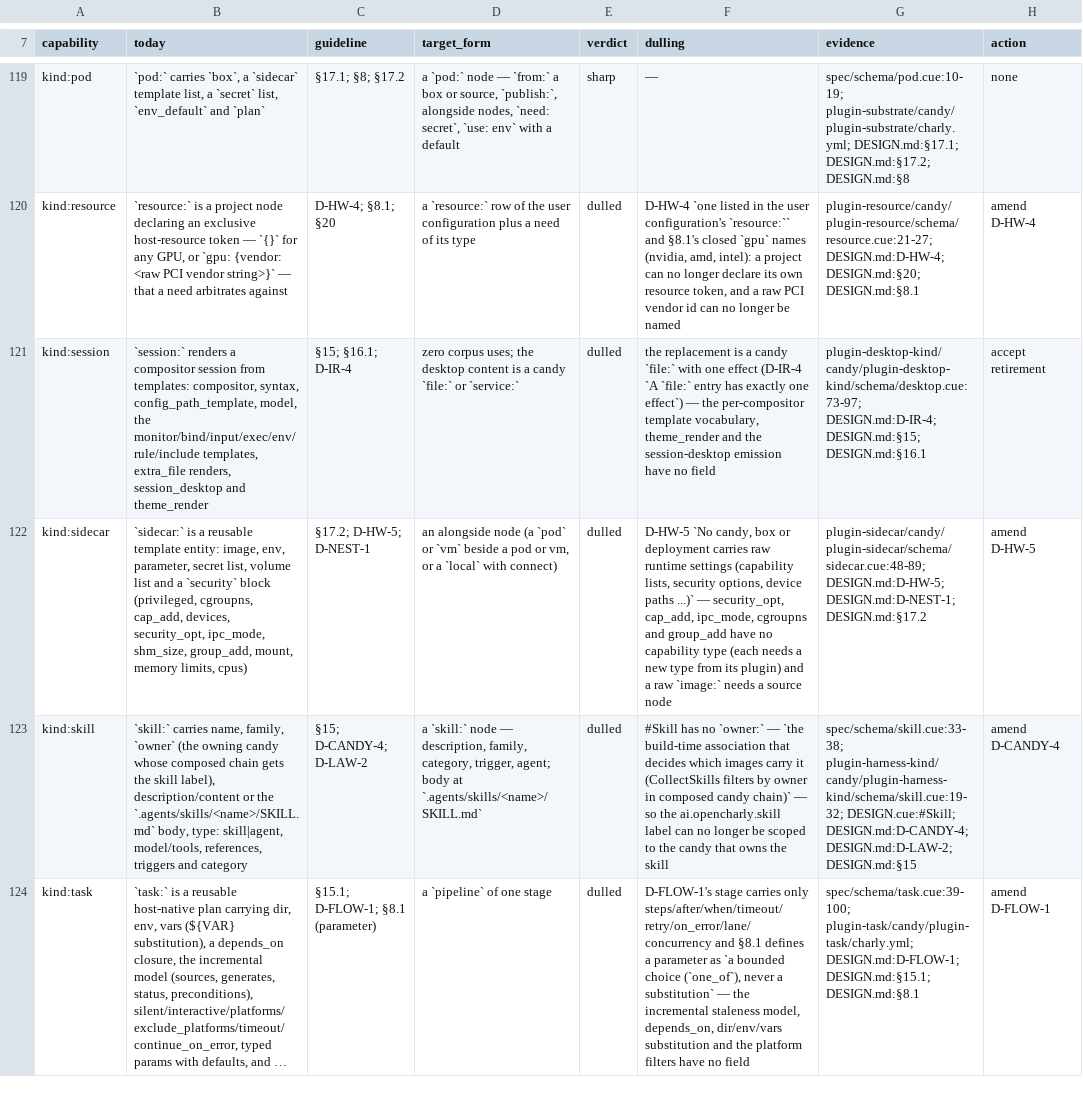
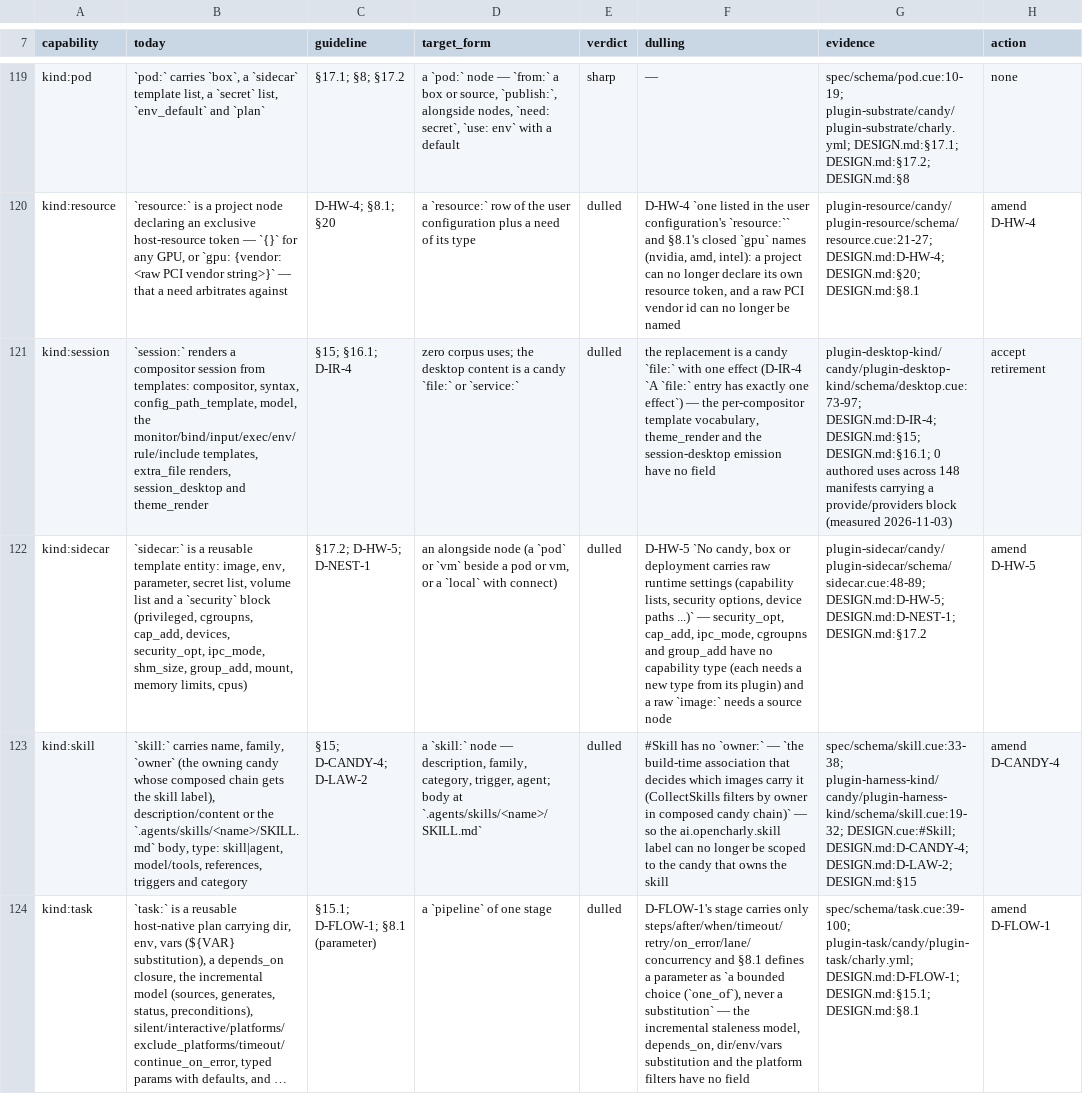
Before and after one commit to opencharly/opencharly, a TSV file: design/dulling.tsv, drawn as a sheet; only a part is shown, gaps mark what is left out; long unchanged cells end in …; the diff covers the shown part only; the diff names each change by its address in the sheet, - before the commit and + after, or states it on an @@ line.

```diff
--- a/design/dulling.tsv
+++ b/design/dulling.tsv
-G121 (evidence): …DESIGN.md:D-IR-4; DESIGN.md:§15; DESIGN.md:§16.1
+G121 (evidence): …DESIGN.md:D-IR-4; DESIGN.md:§15; DESIGN.md:§16.1; 0 authored uses across 148 manifests carrying a provide/providers block (measured 2026-11-03)
```
Also changed, not shown: 23 edited cells elsewhere in this file, 2 other files.
